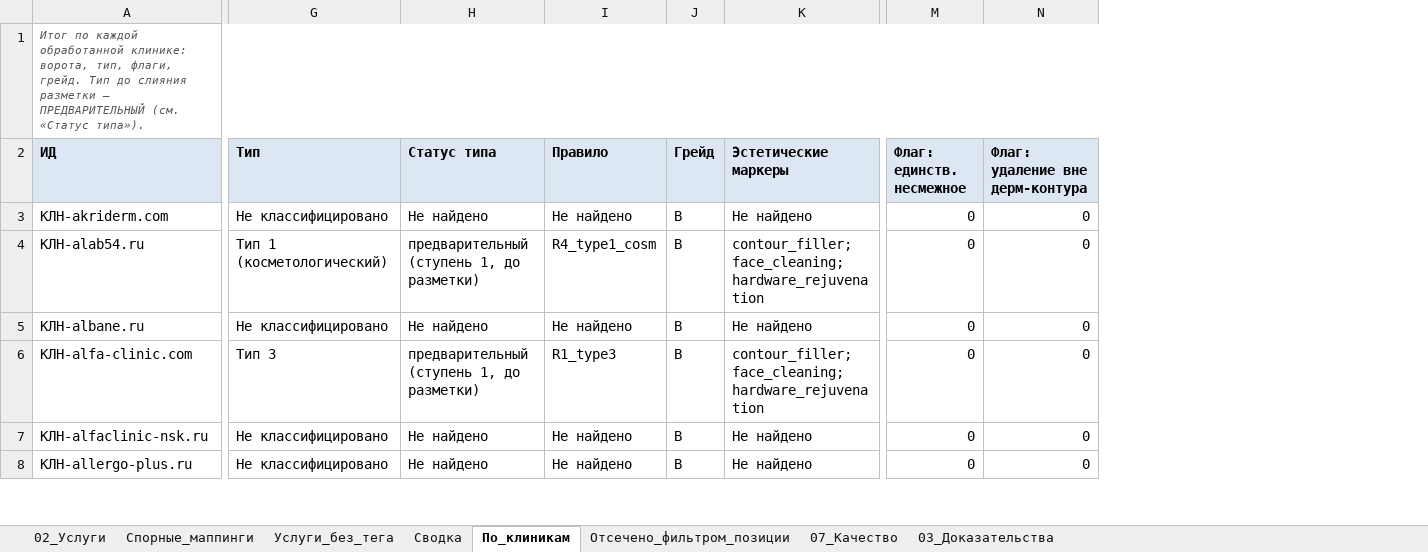
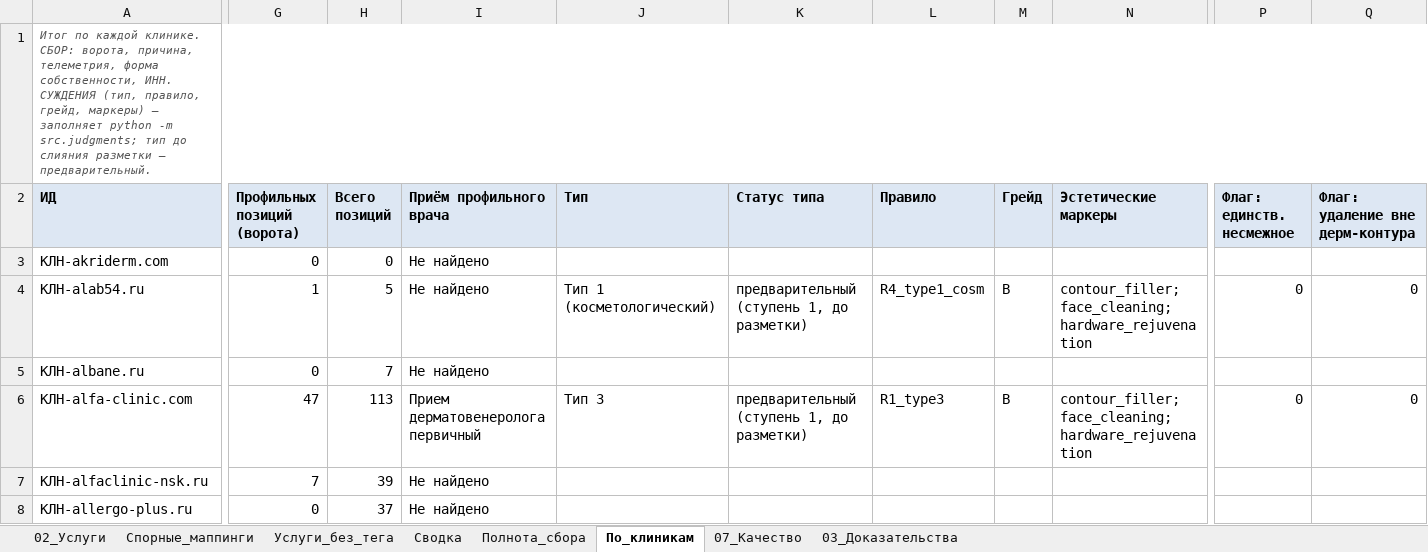
Before and after one commit to ddinnovationhub/Chistaya_kozha_research, an Excel workbook: output/Новосибирск_этап6_промежуточная_2026-08-25.xlsx, sheet По_клиникам, drawn as a sheet; only a part is shown, gaps mark what is left out; values as stored, in another font and other column widths than the file's, no borders; addresses are those after the commit; the diff covers the shown part only; the diff names each change by its address in the sheet, - before the commit and + after, or states it on an @@ line.

```diff
--- a/output/Новосибирск_этап6_промежуточная_2026-08-25.xlsx (sheet По_клиникам)
+++ b/output/Новосибирск_этап6_промежуточная_2026-08-25.xlsx (sheet По_клиникам)
-sheet tab: Отсечено_фильтром_позиции
+sheet tab: Полнота_сбора
+column G (Профильных позиций (ворота)), rows 3-8: 0 | 1 | 0 | 47 | 7 | 0
+column H (Всего позиций), rows 3-8: 0 | 5 | 7 | 113 | 39 | 37
+column I (Приём профильного врача), rows 3-8: Не найдено | Не найдено | Не найдено | Прием дерматовенеролога первичный | Не найдено | Не найдено
-A1 (ИД): …по каждой обработанной клинике: ворота, тип, флаги, грейд. Тип до слияния разметки — ПРЕДВАРИТЕЛЬНЫЙ (см. «Статус типа»).
+A1 (ИД): …по каждой клинике. СБОР: ворота, причина, телеметрия, форма собственности, ИНН. СУЖДЕНИЯ (тип, правило, грейд, маркеры) — заполняет python -m src.judgments; тип до слияния разметки — предварительный.
-J3 (Тип): Не классифицировано
+J3 (Тип): (empty)
-K3 (Статус типа): Не найдено
+K3 (Статус типа): (empty)
-L3 (Правило): Не найдено
+L3 (Правило): (empty)
-M3 (Грейд): B
+M3 (Грейд): (empty)
-N3 (Эстетические маркеры): Не найдено
+N3 (Эстетические маркеры): (empty)
-P3 (Флаг: единств. несмежное): 0
+P3 (Флаг: единств. несмежное): (empty)
-Q3 (Флаг: удаление вне дерм-контура): 0
+Q3 (Флаг: удаление вне дерм-контура): (empty)
-J5 (Тип): Не классифицировано
+J5 (Тип): (empty)
-K5 (Статус типа): Не найдено
+K5 (Статус типа): (empty)
-L5 (Правило): Не найдено
+L5 (Правило): (empty)
-M5 (Грейд): B
+M5 (Грейд): (empty)
-N5 (Эстетические маркеры): Не найдено
+N5 (Эстетические маркеры): (empty)
-P5 (Флаг: единств. несмежное): 0
+P5 (Флаг: единств. несмежное): (empty)
-Q5 (Флаг: удаление вне дерм-контура): 0
+Q5 (Флаг: удаление вне дерм-контура): (empty)
-J7:J8 (Тип): Не классифицировано
+J7:J8 (Тип): (empty)
-K7:K8 (Статус типа): Не найдено
+K7:K8 (Статус типа): (empty)
-L7:L8 (Правило): Не найдено
+L7:L8 (Правило): (empty)
-M7:M8 (Грейд): B
+M7:M8 (Грейд): (empty)
-N7:N8 (Эстетические маркеры): Не найдено
+N7:N8 (Эстетические маркеры): (empty)
-P7:P8 (Флаг: единств. несмежное): 0
+P7:P8 (Флаг: единств. несмежное): (empty)
-Q7:Q8 (Флаг: удаление вне дерм-контура): 0
+Q7:Q8 (Флаг: удаление вне дерм-контура): (empty)
```
Also changed, not shown: 55 edited cells elsewhere in this sheet, sheet 02_Услуги, sheet Услуги_без_тега, sheet 03_Доказательства, sheet Сводка, sheet Спорные_маппинги, sheet 07_Качество, 3 other files.
